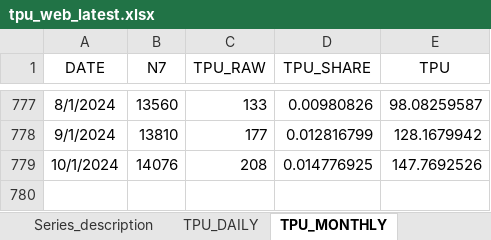
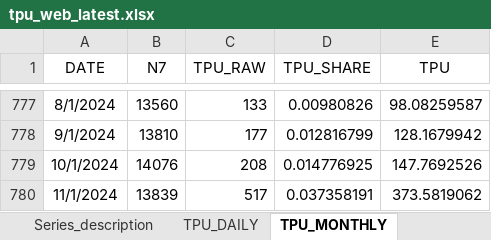
Before and after one commit to iacoviel/iacoviel.github.io, an Excel workbook: tpu_files/tpu_web_latest.xlsx, sheet TPU_MONTHLY, drawn as a sheet; only a part is shown, gaps mark what is left out; values as stored, in another font and other column widths than the file's, no borders; the diff names each change by its address in the sheet, - before the commit and + after, or states it on an @@ line.

Commit message:
Monthly update (December 2, 2024)

```diff
--- a/tpu_files/tpu_web_latest.xlsx (sheet TPU_MONTHLY)
+++ b/tpu_files/tpu_web_latest.xlsx (sheet TPU_MONTHLY)
+row 780: 11/1/2024 | 13839 | 517 | 0.037358191 | 373.5819062
```
Also changed, not shown: 1 other file.
